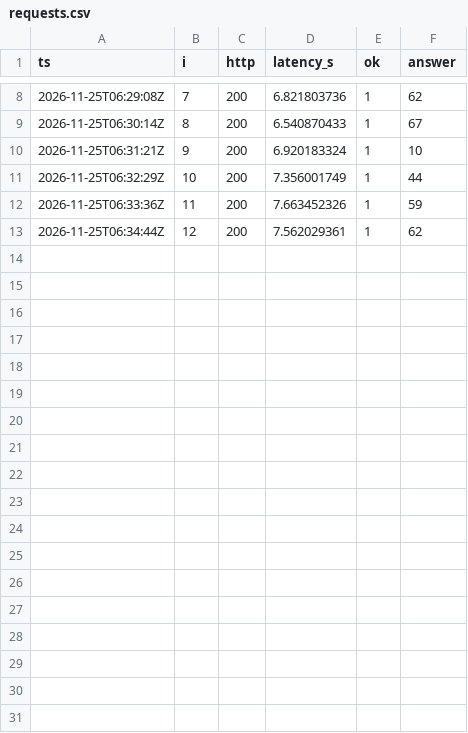
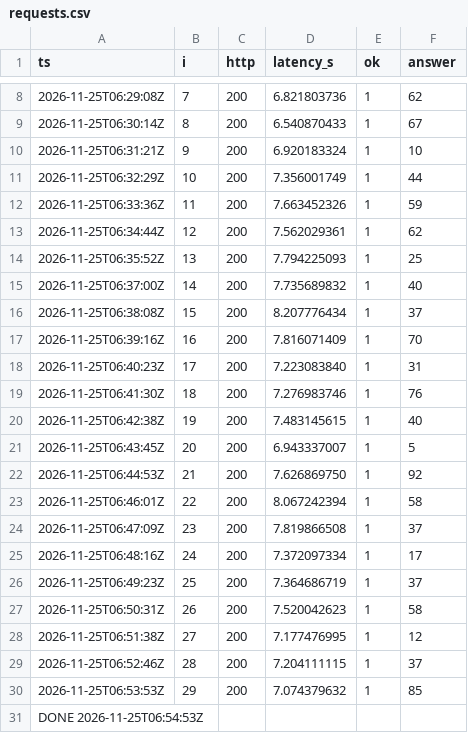
Before and after one commit to jeromtz-Tp1/Jarvis-Autonomo, a CSV file: evidence/T12/requests.csv, drawn as a sheet; only a part is shown, gaps mark what is left out; the diff names each change by its address in the sheet, - before the commit and + after, or states it on an @@ line.

```diff
--- a/evidence/T12/requests.csv
+++ b/evidence/T12/requests.csv
+row 14: 2026-11-25T06:35:52Z | 13 | 200 | 7.794225093 | 1 | 25
+row 15: 2026-11-25T06:37:00Z | 14 | 200 | 7.735689832 | 1 | 40
+row 16: 2026-11-25T06:38:08Z | 15 | 200 | 8.207776434 | 1 | 37
+row 17: 2026-11-25T06:39:16Z | 16 | 200 | 7.816071409 | 1 | 70
+row 18: 2026-11-25T06:40:23Z | 17 | 200 | 7.223083840 | 1 | 31
+row 19: 2026-11-25T06:41:30Z | 18 | 200 | 7.276983746 | 1 | 76
+row 20: 2026-11-25T06:42:38Z | 19 | 200 | 7.483145615 | 1 | 40
+row 21: 2026-11-25T06:43:45Z | 20 | 200 | 6.943337007 | 1 | 5
+row 22: 2026-11-25T06:44:53Z | 21 | 200 | 7.626869750 | 1 | 92
+row 23: 2026-11-25T06:46:01Z | 22 | 200 | 8.067242394 | 1 | 58
+row 24: 2026-11-25T06:47:09Z | 23 | 200 | 7.819866508 | 1 | 37
+row 25: 2026-11-25T06:48:16Z | 24 | 200 | 7.372097334 | 1 | 17
+row 26: 2026-11-25T06:49:23Z | 25 | 200 | 7.364686719 | 1 | 37
+row 27: 2026-11-25T06:50:31Z | 26 | 200 | 7.520042623 | 1 | 58
+row 28: 2026-11-25T06:51:38Z | 27 | 200 | 7.177476995 | 1 | 12
+row 29: 2026-11-25T06:52:46Z | 28 | 200 | 7.204111115 | 1 | 37
+row 30: 2026-11-25T06:53:53Z | 29 | 200 | 7.074379632 | 1 | 85
+row 31: DONE 2026-11-25T06:54:53Z
```
Also changed, not shown: evidence/T12/resources.csv, 4 other files.
